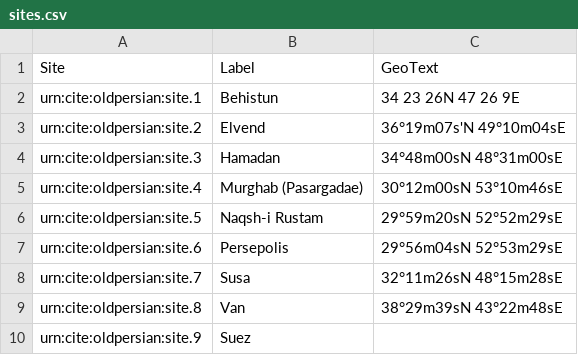
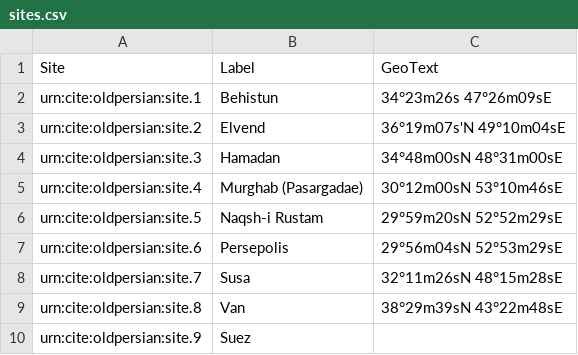
Before and after one commit to neelsmith/op, a CSV file: collections/sites.csv, drawn as a sheet.

Commit message:
Regularize text formatting.

```diff
--- a/collections/sites.csv
+++ b/collections/sites.csv
@@ -1,3 +1,3 @@
 Site,Label,GeoText
-urn:cite:oldpersian:site.1,Behistun,"34 23 26N 47 26 9E"
+urn:cite:oldpersian:site.1,Behistun,"34°23m26s 47°26m09sE"
 urn:cite:oldpersian:site.2,Elvend,"36°19m07s'N 49°10m04sE"
```
